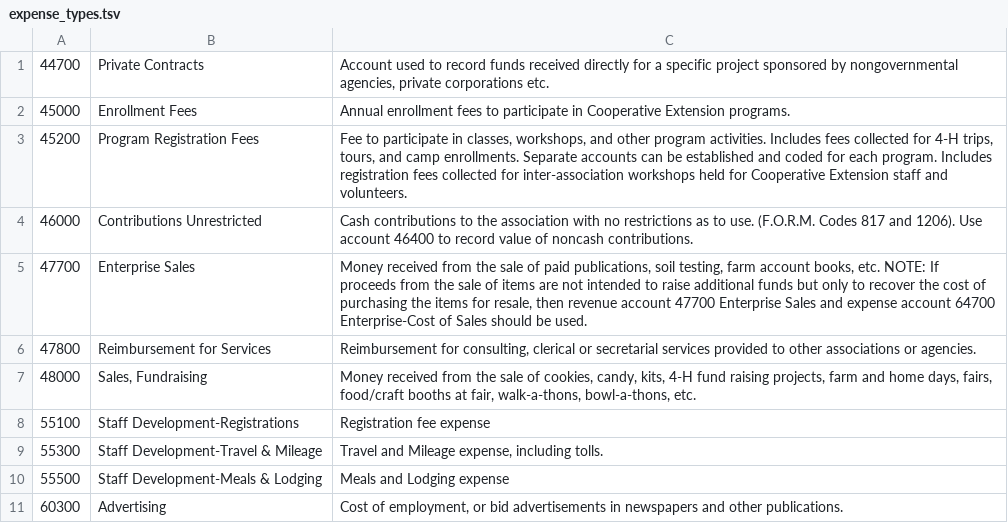
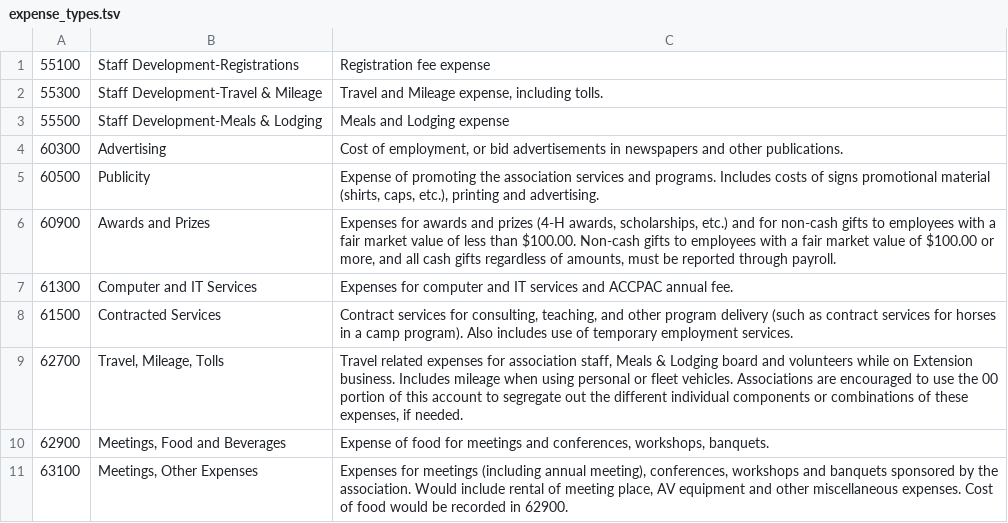
Before and after one commit to ccetc/platform, a TSV file: data/expense_types.tsv, drawn as a sheet; only a part is shown; the shorter side is filled out with more unchanged rows; the diff names each change by its address in the sheet, - before the commit and + after, or states it on an @@ line.

```diff
--- a/data/expense_types.tsv
+++ b/data/expense_types.tsv
-row 1: 44700 | Private Contracts | Account used to record funds received directly for a specific project sponsored by nongovernmental agencies, private corporations etc.
-row 2: 45000 | Enrollment Fees | Annual enrollment fees to participate in Cooperative Extension programs.
-row 3: 45200 | Program Registration Fees | Fee to participate in classes, workshops, and other program activities. Includes fees collected for 4-H trips, tours, and camp enrollments. Separate accounts can be established and coded for each program. Includes registration fees collected for inter-association workshops held for Cooperative Extension staff and volunteers.
-row 4: 46000 | Contributions Unrestricted | Cash contributions to the association with no restrictions as to use. (F.O.R.M. Codes 817 and 1206). Use account 46400 to record value of noncash contributions.
-row 5: 47700 | Enterprise Sales | Money received from the sale of paid publications, soil testing, farm account books, etc. NOTE: If proceeds from the sale of items are not intended to raise additional funds but only to recover the cost of purchasing the items for resale, then revenue account 47700 Enterprise Sales and expense account 64700 Enterprise-Cost of Sales should be used.
-row 6: 47800 | Reimbursement for Services | Reimbursement for consulting, clerical or secretarial services provided to other associations or agencies.
-row 7: 48000 | Sales, Fundraising | Money received from the sale of cookies, candy, kits, 4-H fund raising projects, farm and home days, fairs, food/craft booths at fair, walk-a-thons, bowl-a-thons, etc.
```
Also changed, not shown: 1 other file.
